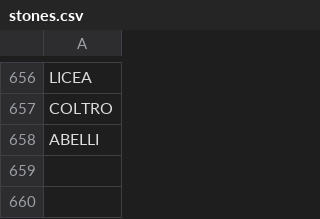
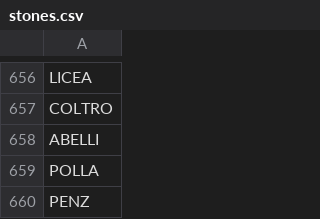
Before and after one commit to stonelore/stone, a CSV file: _data/stones.csv, drawn as a sheet; only a part is shown, gaps mark what is left out.

Commit message:
Append

```diff
--- a/_data/stones.csv
+++ b/_data/stones.csv
@@ -658 +658,3 @@ COLTRO
 ABELLI
+POLLA
+PENZ
```
